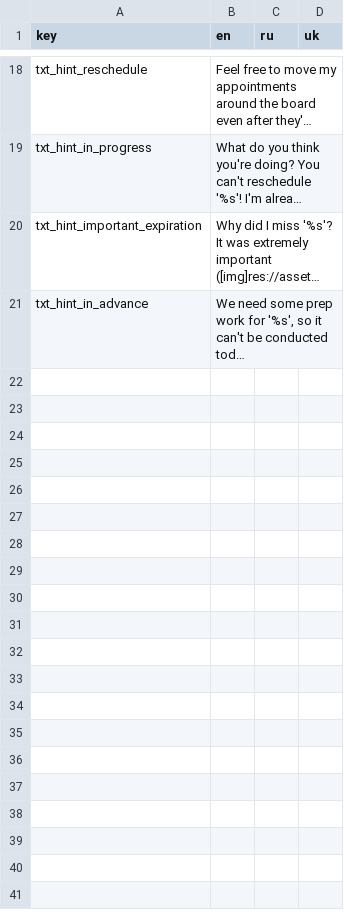
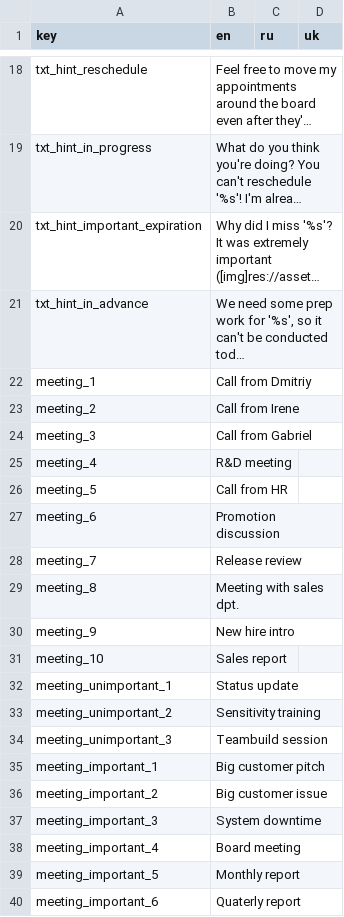
Before and after one commit to dmitriy-shmilo/wgj257, a CSV file: src/text/tr.csv, drawn as a sheet; only a part is shown, gaps mark what is left out; long unchanged cells end in …; the diff covers the shown part only; the diff names each change by its address in the sheet, - before the commit and + after, or states it on an @@ line.

Commit message:
Pull meeting titles from the pool.

```diff
--- a/src/text/tr.csv
+++ b/src/text/tr.csv
+row 22: meeting_1 | Call from Dmitriy
+row 23: meeting_2 | Call from Irene
+row 24: meeting_3 | Call from Gabriel
+row 25: meeting_4 | R&D meeting
+row 26: meeting_5 | Call from HR
+row 27: meeting_6 | Promotion discussion
+row 28: meeting_7 | Release review
+row 29: meeting_8 | Meeting with sales dpt.
+row 30: meeting_9 | New hire intro
+row 31: meeting_10 | Sales report
+row 32: meeting_unimportant_1 | Status update
+row 33: meeting_unimportant_2 | Sensitivity training
+row 34: meeting_unimportant_3 | Teambuild session
+row 35: meeting_important_1 | Big customer pitch
+row 36: meeting_important_2 | Big customer issue
+row 37: meeting_important_3 | System downtime
+row 38: meeting_important_4 | Board meeting
+row 39: meeting_important_5 | Monthly report
+row 40: meeting_important_6 | Quaterly report
```
Also changed, not shown: 11 added rows elsewhere in this file, 9 other files.
